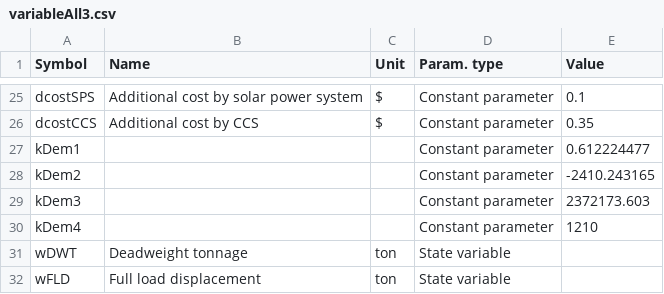
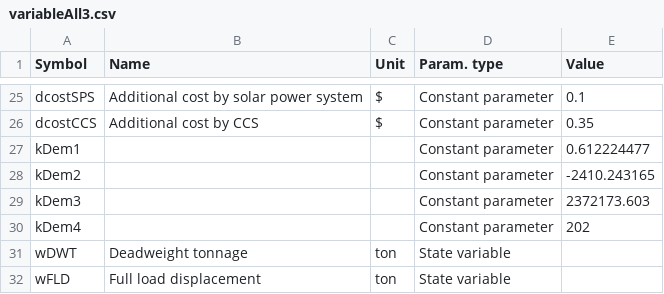
Before and after one commit to tigervalley1988/GHG-reduction-project, a CSV file: parameters/variableAll3.csv, drawn as a sheet; only a part is shown, gaps mark what is left out.

Commit message:
Update variableAll3.csv

```diff
--- a/parameters/variableAll3.csv
+++ b/parameters/variableAll3.csv
@@ -29,3 +29,3 @@ kDem2,,,Constant parameter,-2410.243165
 kDem3,,,Constant parameter,2372173.603
-kDem4,,,Constant parameter,1210
+kDem4,,,Constant parameter,202
 wDWT,Deadweight tonnage,ton,State variable,
```
